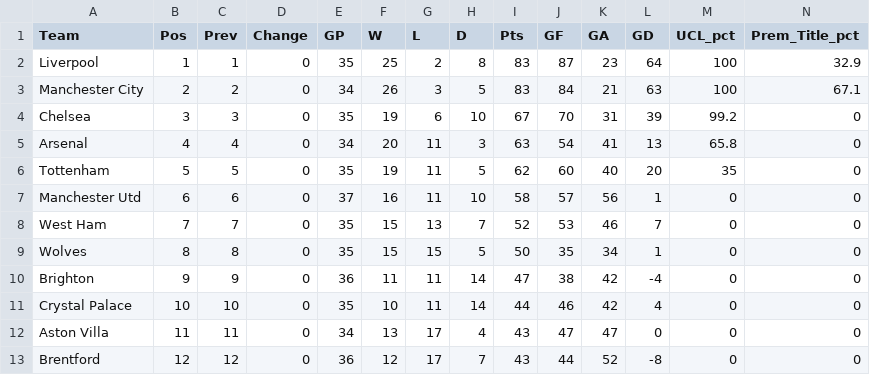
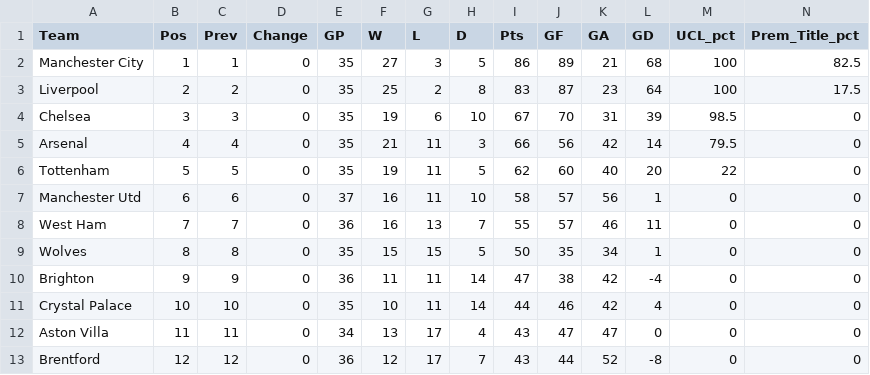
Before and after one commit to weaversd/EPL_2021-2022, a CSV file: current_table_output/Matchweek_37_table.csv, drawn as a sheet; only a part is shown; removed rows and columns are numbered as before the commit, all else as after; rows hold the shown columns only; the diff covers the shown part only; the diff names each change by its address in the sheet, - before the commit and + after, or states it on an @@ line.

```diff
--- a/current_table_output/Matchweek_37_table.csv
+++ b/current_table_output/Matchweek_37_table.csv
+row 2: Manchester City | 1 | 1 | 0 | 35 | 27 | 3 | 5 | 86 | 89 | 21 | 68 | 100 | 82.5
-B3 (Pos): 1
+B3 (Pos): 2
-C3 (Prev): 1
+C3 (Prev): 2
-N3 (Prem_Title_pct): 32.9
+N3 (Prem_Title_pct): 17.5
-row 3: Manchester City | 2 | 2 | 0 | 34 | 26 | 3 | 5 | 83 | 84 | 21 | 63 | 100 | 67.1
-M4 (UCL_pct): 99.2
+M4 (UCL_pct): 98.5
-E5 (GP): 34
+E5 (GP): 35
-F5 (W): 20
+F5 (W): 21
-I5 (Pts): 63
+I5 (Pts): 66
-J5 (GF): 54
+J5 (GF): 56
-K5 (GA): 41
+K5 (GA): 42
-L5 (GD): 13
+L5 (GD): 14
-M5 (UCL_pct): 65.8
+M5 (UCL_pct): 79.5
-M6 (UCL_pct): 35
+M6 (UCL_pct): 22
-E8 (GP): 35
+E8 (GP): 36
-F8 (W): 15
+F8 (W): 16
-I8 (Pts): 52
+I8 (Pts): 55
-J8 (GF): 53
+J8 (GF): 57
-L8 (GD): 7
+L8 (GD): 11
```
Also changed, not shown: 1 added row, 1 removed row and 25 edited cells elsewhere in this file, SPI_tables/Matchweek_37_SPI.csv, 35 other files.
